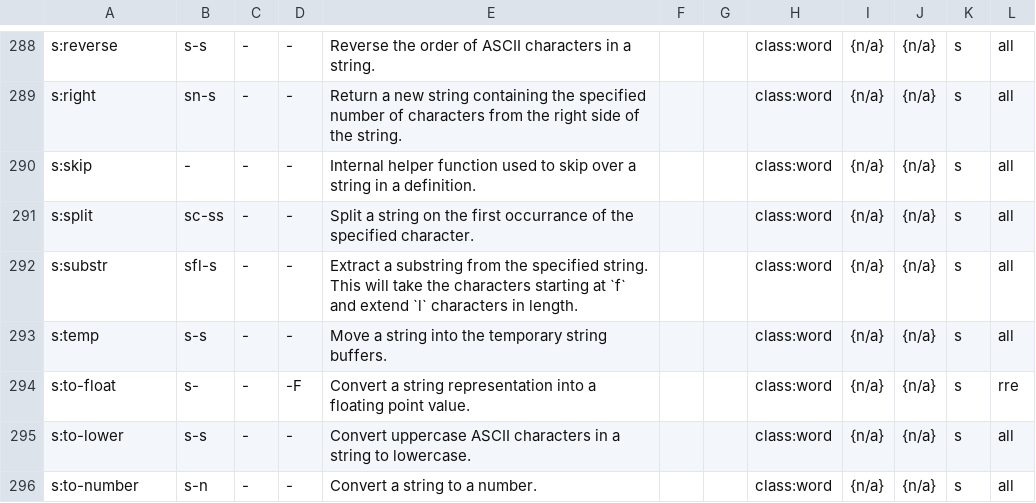
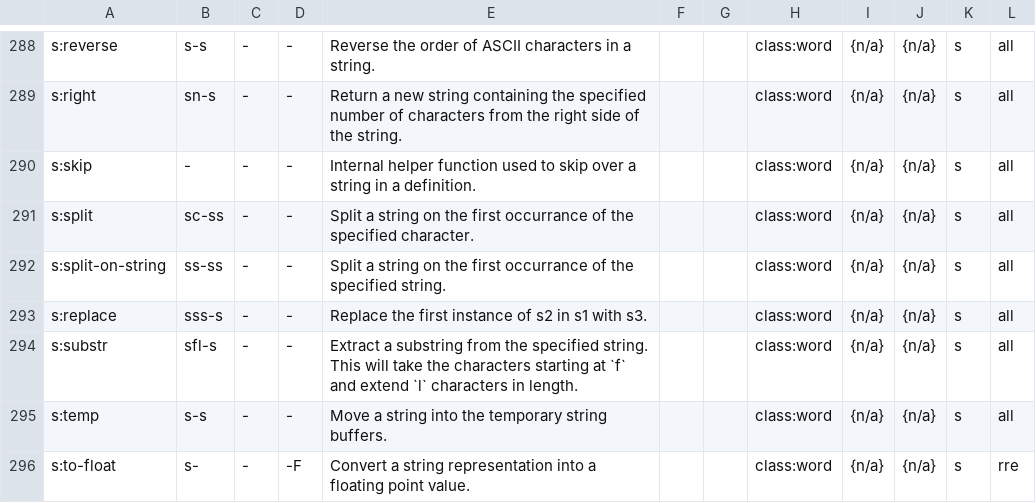
Before and after one commit to bb010g/retro, a TSV file: wip/words.tsv, drawn as a sheet; only a part is shown, gaps mark what is left out; the shorter side is filled out with more unchanged rows; the diff names each change by its address in the sheet, - before the commit and + after, or states it on an @@ line.

Commit message:
s:split-on-string, s:replace
FossilOrigin-Name: 013fcbf0fe7e0f8955f7e7d417422bcdd60bd431e4d0f41f0f9a4087d00997f5

```diff
--- a/wip/words.tsv
+++ b/wip/words.tsv
+row 292: s:split-on-string | ss-ss | - | - | Split a string on the first occurrance of the specified string. |  |  | class:word | {n/a} | {n/a} | s | all
+row 293: s:replace | sss-s | - | - | Replace the first instance of s2 in s1 with s3. |  |  | class:word | {n/a} | {n/a} | s | all
```
Also changed, not shown: 3 other files.
